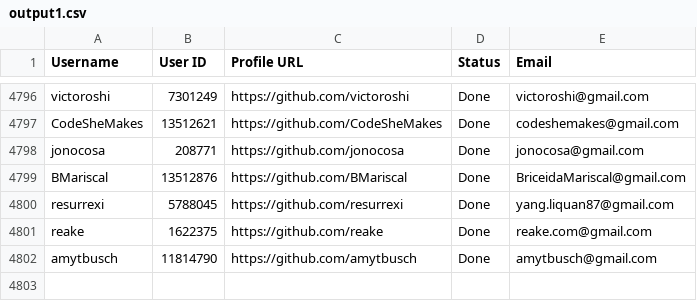
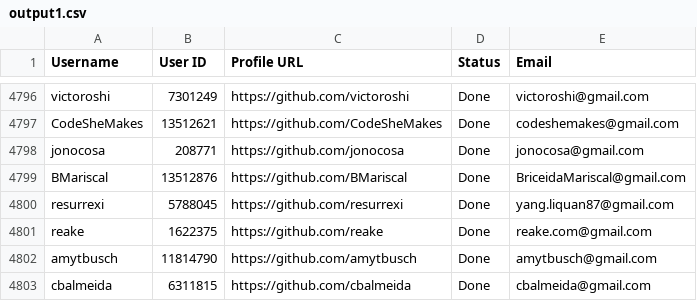
Before and after one commit to PhatDot1/stargeezersAI, a CSV file: output1.csv, drawn as a sheet; only a part is shown, gaps mark what is left out; the diff names each change by its address in the sheet, - before the commit and + after, or states it on an @@ line.

```diff
--- a/output1.csv
+++ b/output1.csv
+row 4803: cbalmeida | 6311815 | https://github.com/cbalmeida | Done | cbalmeida@gmail.com
```
